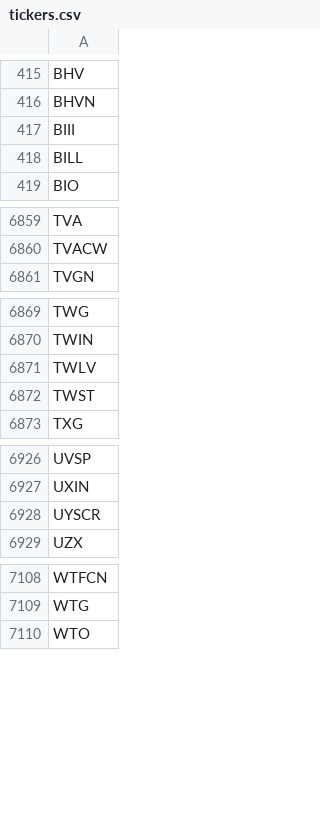
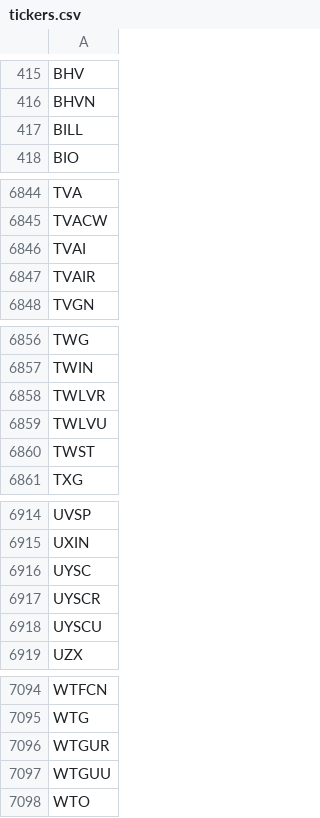
Before and after one commit to Tonomasan/Momentum-app_NYSE_NASDAQ_HTML, a CSV file: tickers.csv, drawn as a sheet; only a part is shown, gaps mark what is left out; the diff covers the shown part only.

```diff
--- a/tickers.csv
+++ b/tickers.csv
@@ -416,3 +416,2 @@ BHV
 BHVN
-BIII
 BILL
@@ -6860,2 +6845,4 @@ TVA
 TVACW
+TVAI
+TVAIR
 TVGN
@@ -6870,3 +6857,4 @@ TWG
 TWIN
-TWLV
+TWLVR
+TWLVU
 TWST
@@ -6927,3 +6915,5 @@ UVSP
 UXIN
+UYSC
 UYSCR
+UYSCU
 UZX
@@ -7109,2 +7095,4 @@ WTFCN
 WTG
+WTGUR
+WTGUU
 WTO
```
Also changed, not shown: 39 added rows, 57 removed rows and 2 edited cells elsewhere in this file, momentum_data.csv, 2 other files.
